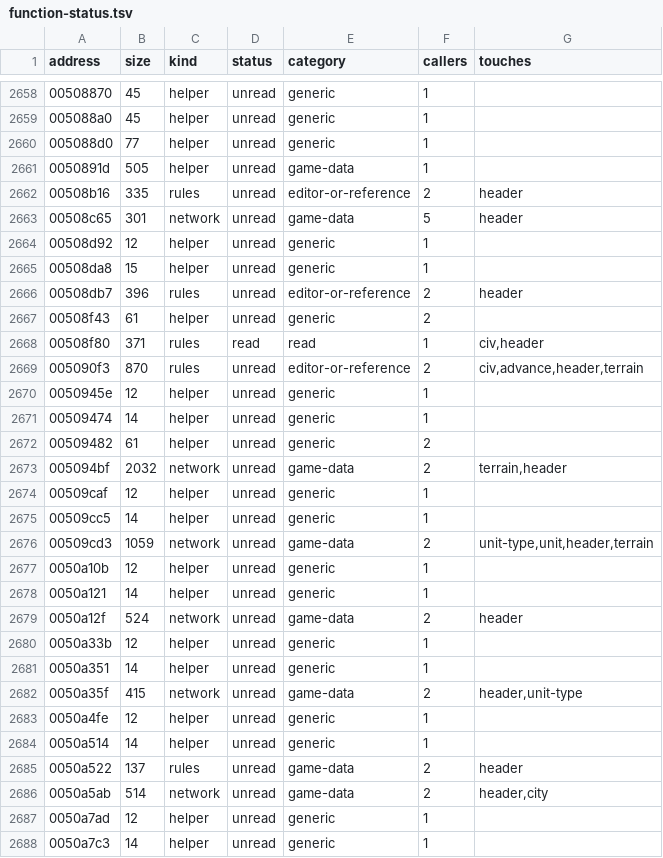
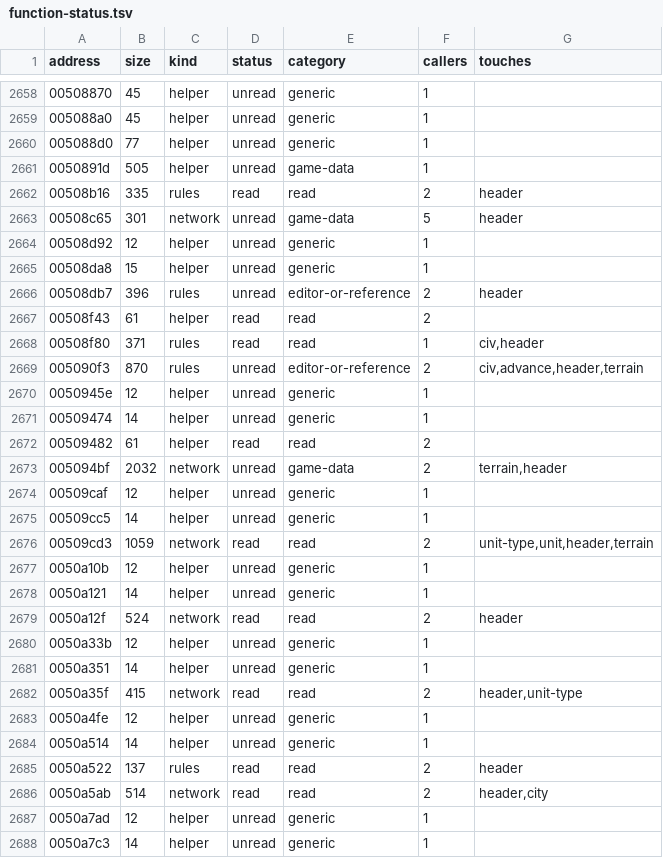
Before and after one commit to thepoprock/mudbrick, a TSV file: docs/engine/function-status.tsv, drawn as a sheet; only a part is shown, gaps mark what is left out; the diff covers the shown part only.

```diff
--- a/docs/engine/function-status.tsv
+++ b/docs/engine/function-status.tsv
@@ -2661,3 +2661,3 @@ address	size	kind	status	category	callers	touches
 0050891d	505	helper	unread	game-data	1	
-00508b16	335	rules	unread	editor-or-reference	2	header
+00508b16	335	rules	read	read	2	header
 00508c65	301	network	unread	game-data	5	header
@@ -2666,3 +2666,3 @@ address	size	kind	status	category	callers	touches
 00508db7	396	rules	unread	editor-or-reference	2	header
-00508f43	61	helper	unread	generic	2	
+00508f43	61	helper	read	read	2	
 00508f80	371	rules	read	read	1	civ,header
@@ -2671,3 +2671,3 @@ address	size	kind	status	category	callers	touches
 00509474	14	helper	unread	generic	1	
-00509482	61	helper	unread	generic	2	
+00509482	61	helper	read	read	2	
 005094bf	2032	network	unread	game-data	2	terrain,header
@@ -2675,13 +2675,13 @@ address	size	kind	status	category	callers	touches
 00509cc5	14	helper	unread	generic	1	
-00509cd3	1059	network	unread	game-data	2	unit-type,unit,header,terrain
+00509cd3	1059	network	read	read	2	unit-type,unit,header,terrain
 0050a10b	12	helper	unread	generic	1	
 0050a121	14	helper	unread	generic	1	
-0050a12f	524	network	unread	game-data	2	header
+0050a12f	524	network	read	read	2	header
 0050a33b	12	helper	unread	generic	1	
 0050a351	14	helper	unread	generic	1	
-0050a35f	415	network	unread	game-data	2	header,unit-type
+0050a35f	415	network	read	read	2	header,unit-type
 0050a4fe	12	helper	unread	generic	1	
 0050a514	14	helper	unread	generic	1	
-0050a522	137	rules	unread	game-data	2	header
-0050a5ab	514	network	unread	game-data	2	header,city
+0050a522	137	rules	read	read	2	header
+0050a5ab	514	network	read	read	2	header,city
 0050a7ad	12	helper	unread	generic	1	
```
Also changed, not shown: 36 edited cells elsewhere in this file, 1 other file.
